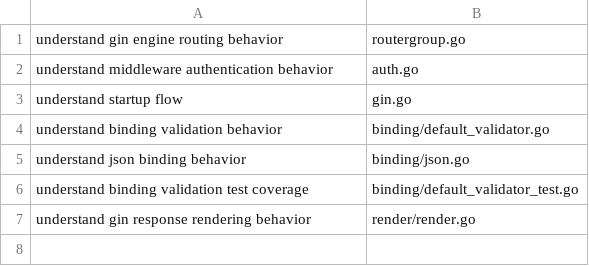
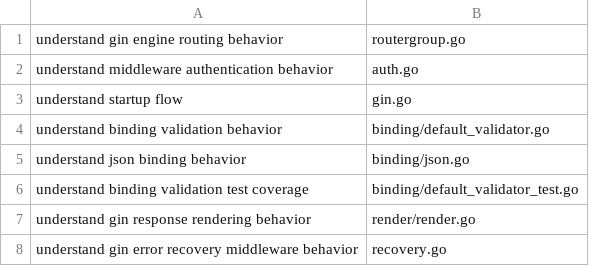
Before and after one commit to sleticalboy/CodeInsight-mcp, a TSV file: docs/task-routing-expectations/gin.tsv, drawn as a sheet.

```diff
--- a/docs/task-routing-expectations/gin.tsv
+++ b/docs/task-routing-expectations/gin.tsv
@@ -7 +7,2 @@ understand binding validation test coverage	binding/default_validator_test.go
 understand gin response rendering behavior	render/render.go
+understand gin error recovery middleware behavior	recovery.go
```
Also changed, not shown: docs/task-routing-expectations/express.tsv, 7 other files.
